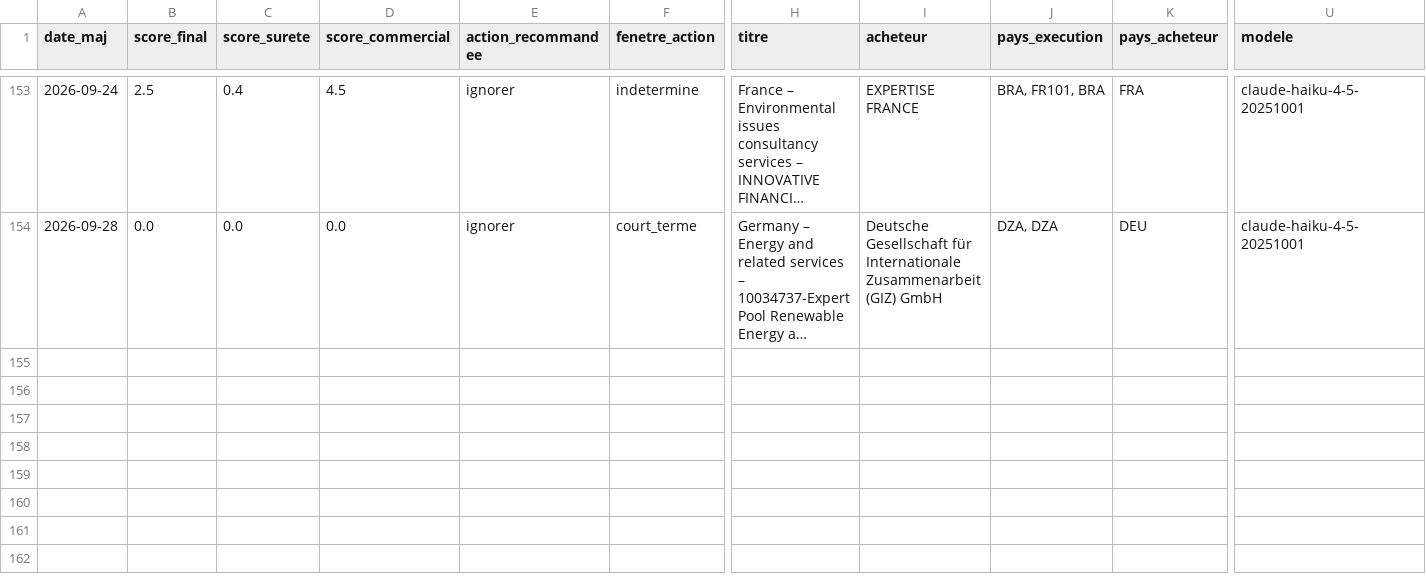
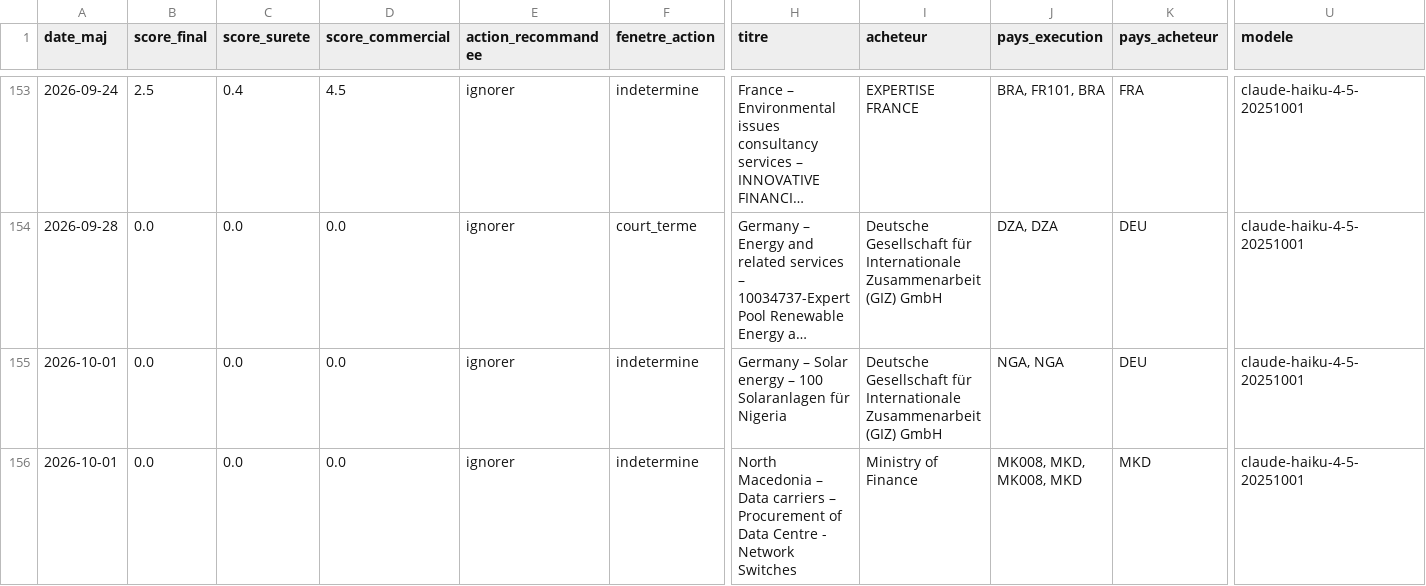
Before and after one commit to mayeulpeltier-pixel/radar-amarante, a CSV file: backups/ted_radar.csv, drawn as a sheet; only a part is shown, gaps mark what is left out; long unchanged cells end in …; rows hold the shown columns only; the diff covers the shown part only; the diff names each change by its address in the sheet, - before the commit and + after, or states it on an @@ line.

```diff
--- a/backups/ted_radar.csv
+++ b/backups/ted_radar.csv
+row 155: 2026-10-01 | 0.0 | 0.0 | 0.0 | ignorer | indetermine | Germany – Solar energy – 100 Solaranlagen für Nigeria | Deutsche Gesellschaft für Internationale Zusammenarbeit (GIZ) GmbH | NGA, NGA | DEU | claude-haiku-4-5-20251001
+row 156: 2026-10-01 | 0.0 | 0.0 | 0.0 | ignorer | indetermine | North Macedonia – Data carriers – Procurement of Data Centre - Network Switches | Ministry of Finance | MK008, MKD, MK008, MKD | MKD | claude-haiku-4-5-20251001
```
Also changed, not shown: 5 added rows elsewhere in this file, backups/alertes_radar.csv, backups/attributions_radar.csv, 7 other files.
